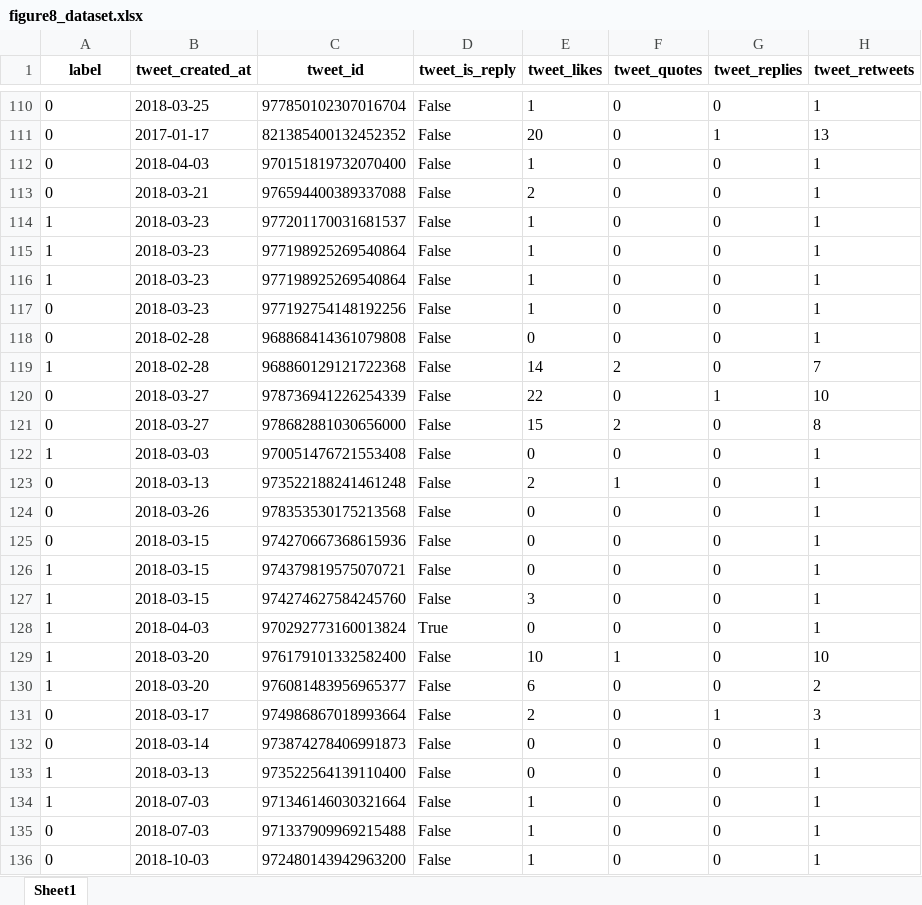
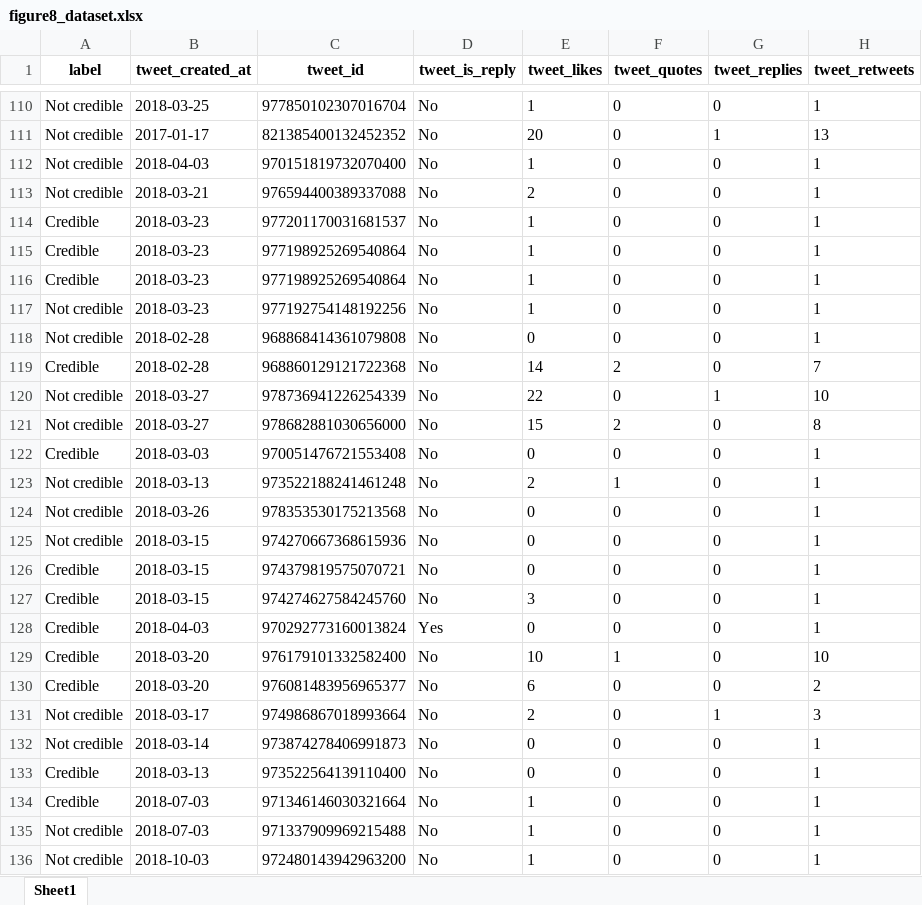
Before and after one commit to psoilis/Crowd-Computing-Group-1, an Excel workbook: ML_model/data/figure8_dataset.xlsx, sheet Sheet1, drawn as a sheet; only a part is shown, gaps mark what is left out; values as stored, in another font and other column widths than the file's, no borders; the diff covers the shown part only; the diff names each change by its address in the sheet, - before the commit and + after, or states it on an @@ line.

```diff
--- a/ML_model/data/figure8_dataset.xlsx (sheet Sheet1)
+++ b/ML_model/data/figure8_dataset.xlsx (sheet Sheet1)
-A110:A113 (label): 0
+A110:A113 (label): Not credible
-D110:D127 (tweet_is_reply): False
+D110:D127 (tweet_is_reply): No
-A114:A116 (label): 1
+A114:A116 (label): Credible
-A117:A118 (label): 0
+A117:A118 (label): Not credible
-A119 (label): 1
+A119 (label): Credible
-A120:A121 (label): 0
+A120:A121 (label): Not credible
-A122 (label): 1
+A122 (label): Credible
-A123:A125 (label): 0
+A123:A125 (label): Not credible
-A126:A130 (label): 1
+A126:A130 (label): Credible
-D128 (tweet_is_reply): True
+D128 (tweet_is_reply): Yes
-D129:D136 (tweet_is_reply): False
+D129:D136 (tweet_is_reply): No
-A131:A132 (label): 0
+A131:A132 (label): Not credible
-A133:A134 (label): 1
+A133:A134 (label): Credible
-A135:A136 (label): 0
+A135:A136 (label): Not credible
```
Also changed, not shown: 1570 edited cells elsewhere in this sheet.
